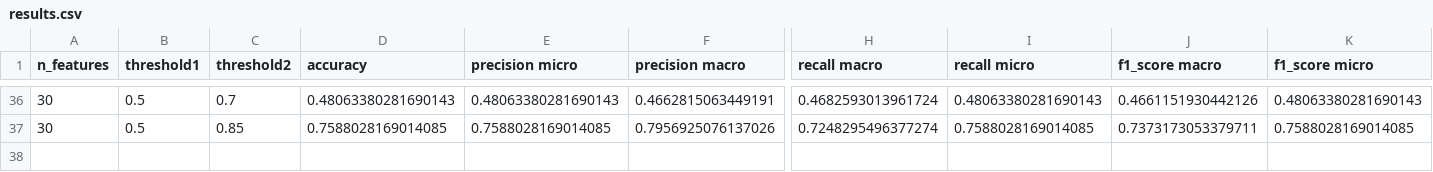
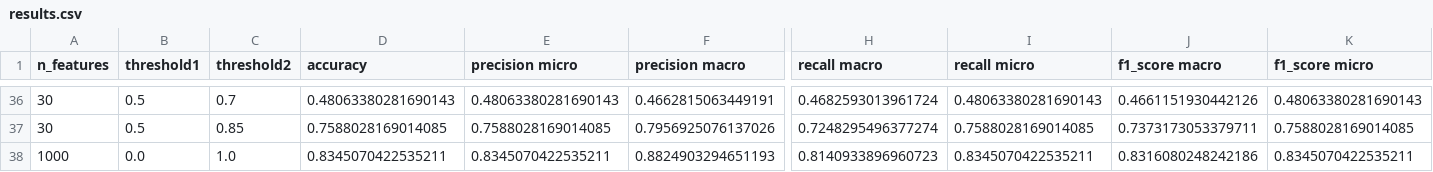
Before and after one commit to DavideLigari01/advanced-biomedical-project, a CSV file: notebooks/feature_analysis/results.csv, drawn as a sheet; only a part is shown, gaps mark what is left out; rows hold the shown columns only; the diff names each change by its address in the sheet, - before the commit and + after, or states it on an @@ line.

```diff
--- a/notebooks/feature_analysis/results.csv
+++ b/notebooks/feature_analysis/results.csv
+row 38: 1000 | 0.0 | 1.0 | 0.8345070422535211 | 0.8345070422535211 | 0.8824903294651193 | 0.8140933896960723 | 0.8345070422535211 | 0.8316080248242186 | 0.8345070422535211
```
Also changed, not shown: 3 other files.
